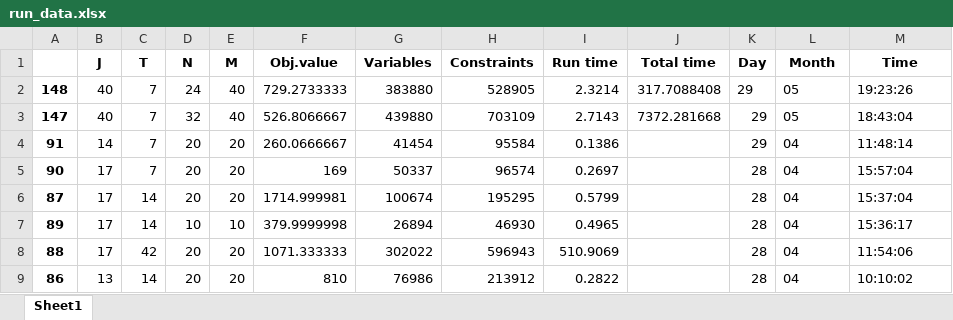
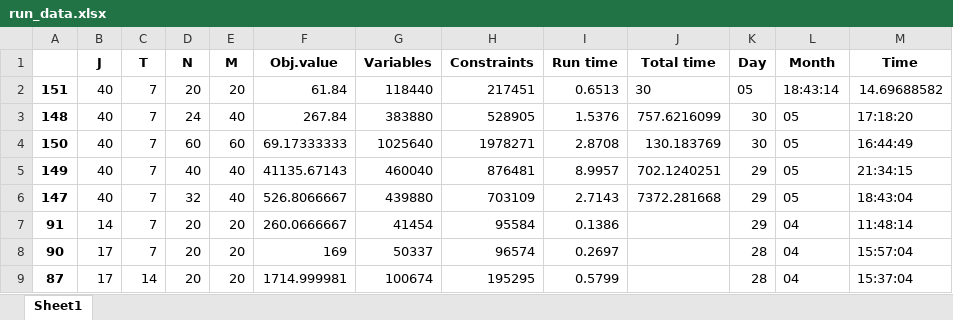
Before and after one commit to haraldaarskog/Thesis, an Excel workbook: src/logging/run_data.xlsx, sheet Sheet1, drawn as a sheet; only a part is shown; the shorter side is filled out with more unchanged rows; values as stored, in another font and other column widths than the file's, no borders; addresses are those after the commit; the diff names each change by its address in the sheet, - before the commit and + after, or states it on an @@ line.

```diff
--- a/src/logging/run_data.xlsx (sheet Sheet1)
+++ b/src/logging/run_data.xlsx (sheet Sheet1)
+row 2: 151 | 40 | 7 | 20 | 20 | 61.84 | 118440 | 217451 | 0.6513 | 30 | 05 | 18:43:14 | 14.69688582
-F3 (Obj.value): 729.2733333
+F3 (Obj.value): 267.84
-I3 (Run time): 2.3214
+I3 (Run time): 1.5376
-J3 (Total time): 317.7088408
+J3 (Total time): 757.6216099
-K3 (Day): 29
+K3 (Day): 30
-M3 (Time): 19:23:26
+M3 (Time): 17:18:20
+row 4: 150 | 40 | 7 | 60 | 60 | 69.17333333 | 1025640 | 1978271 | 2.8708 | 130.183769 | 30 | 05 | 16:44:49
+row 5: 149 | 40 | 7 | 40 | 40 | 41135.67143 | 460040 | 876481 | 8.9957 | 702.1240251 | 29 | 05 | 21:34:15
```
Also changed, not shown: 12 other files.
